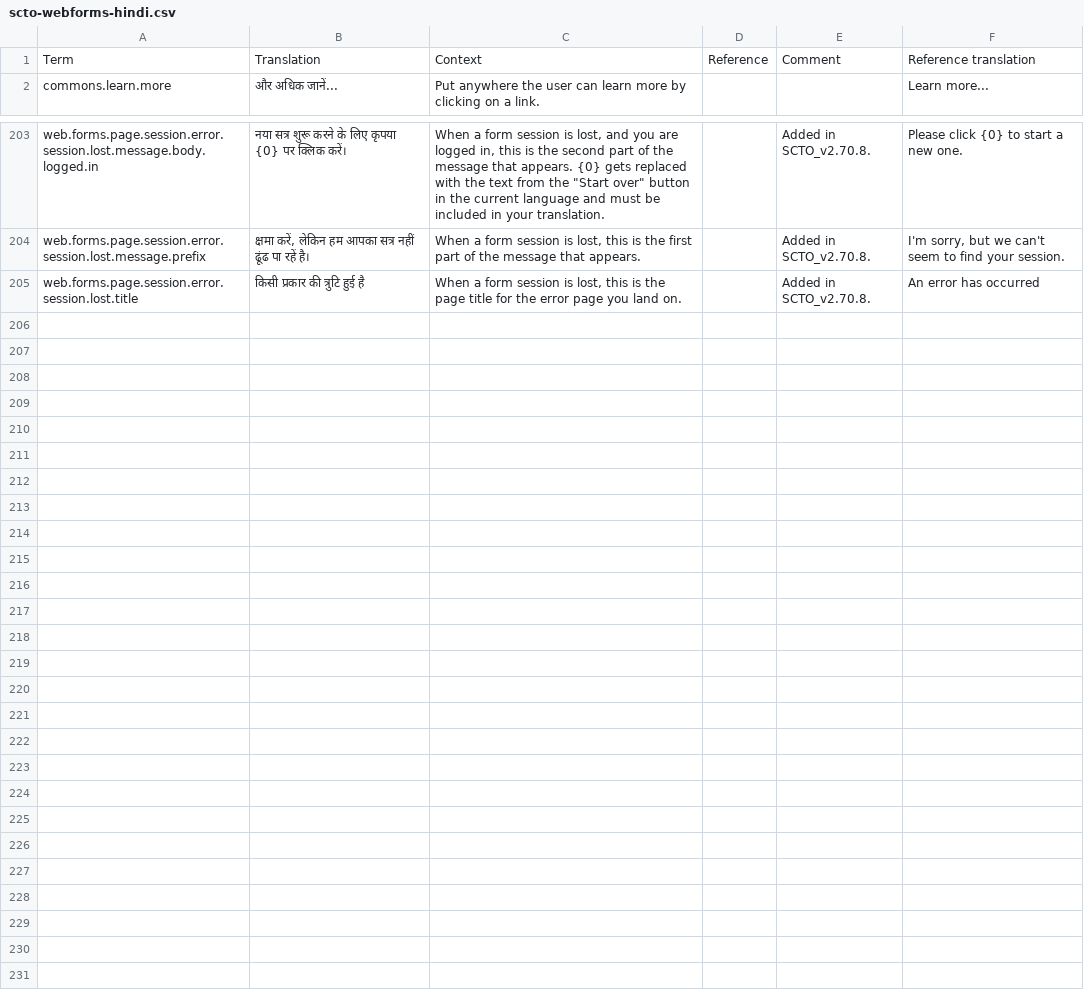
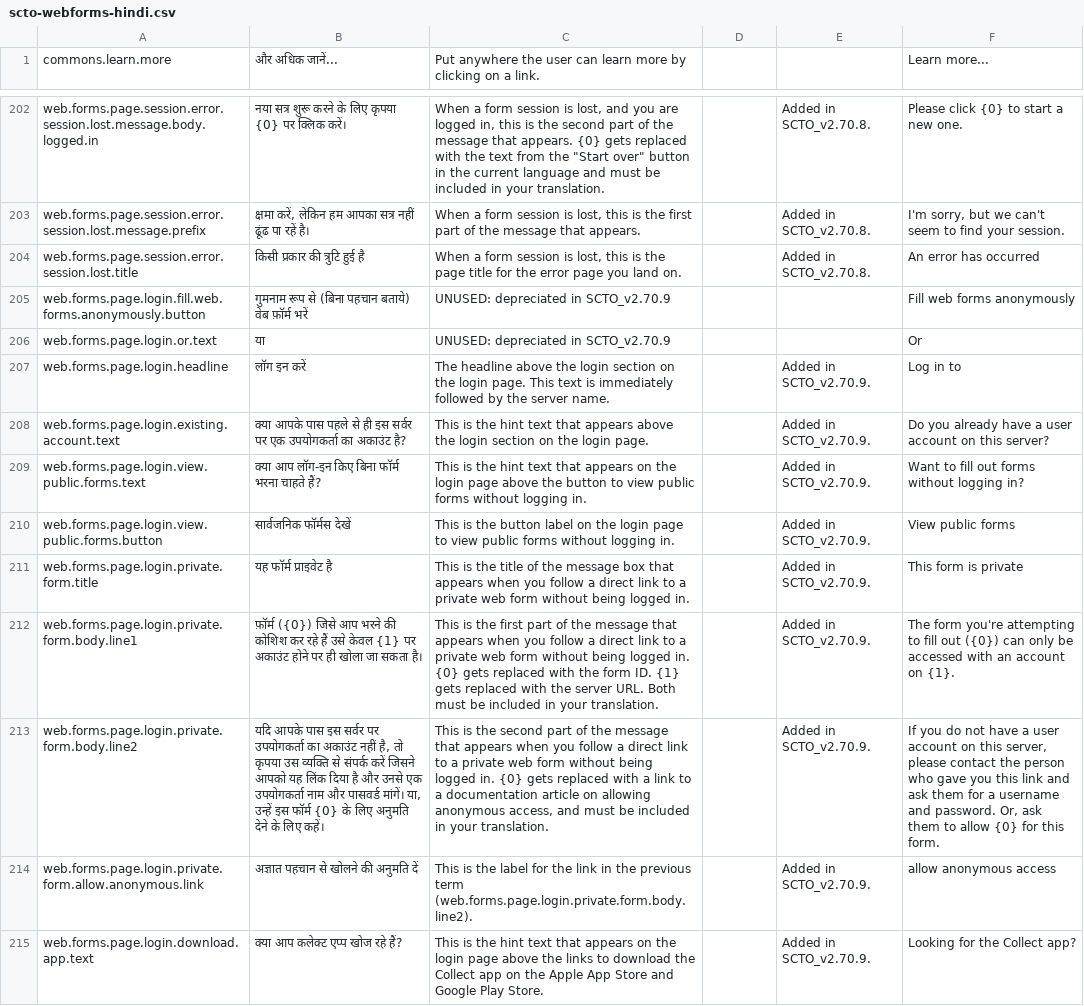
Before and after one commit to surveycto/translation-tables, a CSV file: webforms/scto-webforms-hindi.csv, drawn as a sheet; only a part is shown, gaps mark what is left out; removed rows and columns are numbered as before the commit, all else as after; the diff names each change by its address in the sheet, - before the commit and + after, or states it on an @@ line.

Commit message:
Update scto-webforms-hindi.csv (POEditor.com)

```diff
--- a/webforms/scto-webforms-hindi.csv
+++ b/webforms/scto-webforms-hindi.csv
-row 1: Term | Translation | Context | Reference | Comment | Reference translation
+row 205: web.forms.page.login.fill.web.forms.anonymously.button | गुमनाम रूप से (बिना पहचान बताये) वेब फ़ॉर्म भरें | UNUSED: depreciated in SCTO_v2.70.9 |  |  | Fill web forms anonymously
+row 206: web.forms.page.login.or.text | या | UNUSED: depreciated in SCTO_v2.70.9 |  |  | Or
+row 207: web.forms.page.login.headline | लॉग इन करें | The headline above the login section on the login page. This text is immediately followed by the server name. |  | Added in SCTO_v2.70.9. | Log in to
+row 208: web.forms.page.login.existing.account.text | क्या आपके पास पहले से ही इस सर्वर पर एक उपयोगकर्ता का अकाउंट है? | This is the hint text that appears above the login section on the login page. |  | Added in SCTO_v2.70.9. | Do you already have a user account on this server?
+row 209: web.forms.page.login.view.public.forms.text | क्या आप लॉग-इन किए बिना फॉर्म भरना चाहते हैं? | This is the hint text that appears on the login page above the button to view public forms without logging in. |  | Added in SCTO_v2.70.9. | Want to fill out forms without logging in?
+row 210: web.forms.page.login.view.public.forms.button | सार्वजनिक फॉर्मस देखें | This is the button label on the login page to view public forms without logging in. |  | Added in SCTO_v2.70.9. | View public forms
+row 211: web.forms.page.login.private.form.title | यह फॉर्म प्राइवेट है | This is the title of the message box that appears when you follow a direct link to a private web form without being logged in. |  | Added in SCTO_v2.70.9. | This form is private
+row 212: web.forms.page.login.private.form.body.line1 | फ़ॉर्म ({0}) जिसे आप भरने की कोशिश कर रहे हैं उसे केवल {1} पर अकाउंट होने पर ही खोला जा सकता है। | This is the first part of the message that appears when you follow a direct link to a private web form without being logged in. {0} gets replaced with the form ID. {1} gets replaced with the server URL. Both must be included in your translation. |  | Added in SCTO_v2.70.9. | The form you're attempting to fill out ({0}) can only be accessed with an account on {1}.
+row 213: web.forms.page.login.private.form.body.line2 | यदि आपके पास इस सर्वर पर उपयोगकर्ता का अकाउंट नहीं है, तो कृपया उस व्यक्ति से संपर्क करें जिसने आपको यह लिंक दिया है और उनसे एक उपयोगकर्ता नाम और पासवर्ड मांगें। या, उन्हें इस फॉर्म {0} के लिए अनुमति देने के लिए कहें। | This is the second part of the message that appears when you follow a direct link to a private web form without being logged in. {0} gets replaced with a link to a documentation article on allowing anonymous access, and must be included in your translation. |  | Added in SCTO_v2.70.9. | If you do not have a user account on this server, please contact the person who gave you this link and ask them for a username and password. Or, ask them to allow {0} for this form.
+row 214: web.forms.page.login.private.form.allow.anonymous.link | अज्ञात पहचान से खोलने की अनुमति दें | This is the label for the link in the previous term (web.forms.page.login.private.form.body.line2). |  | Added in SCTO_v2.70.9. | allow anonymous access
+row 215: web.forms.page.login.download.app.text | क्या आप कलेक्ट एप्प खोज रहे हैं? | This is the hint text that appears on the login page above the links to download the Collect app on the Apple App Store and Google Play Store. |  | Added in SCTO_v2.70.9. | Looking for the Collect app?
```
